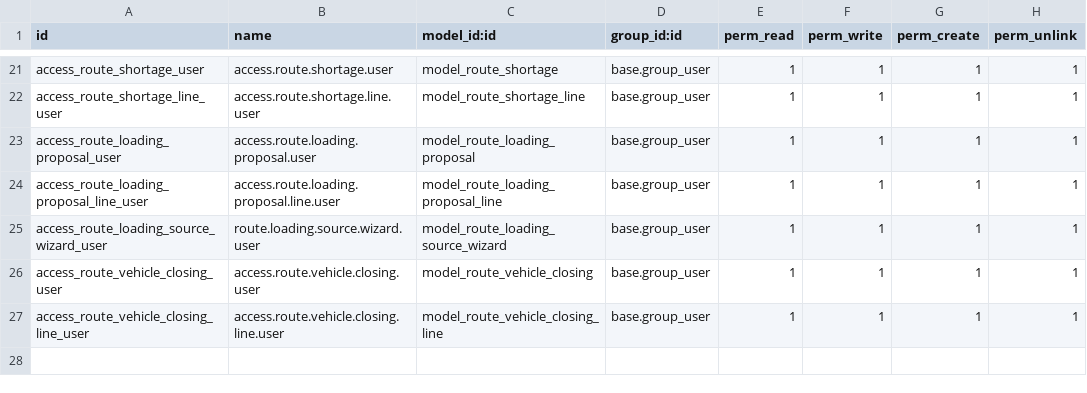
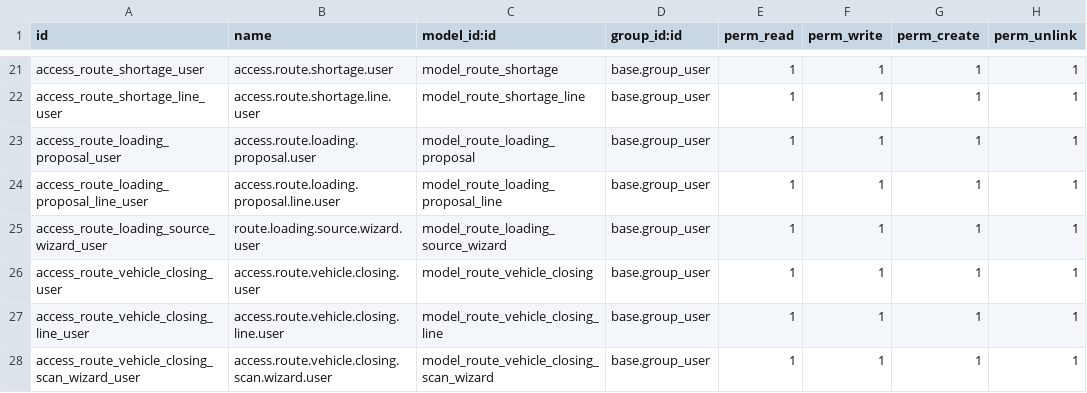
Before and after one commit to yfayed2006/Turkish-Elit, a CSV file: addons/route_core/security/ir.model.access.csv, drawn as a sheet; only a part is shown, gaps mark what is left out.

Commit message:
Update ir.model.access.csv

```diff
--- a/addons/route_core/security/ir.model.access.csv
+++ b/addons/route_core/security/ir.model.access.csv
@@ -27 +27,2 @@ access_route_vehicle_closing_user,access.route.vehicle.closing.user,model_route_
 access_route_vehicle_closing_line_user,access.route.vehicle.closing.line.user,model_route_vehicle_closing_line,base.group_user,1,1,1,1
+access_route_vehicle_closing_scan_wizard_user,access.route.vehicle.closing.scan.wizard.user,model_route_vehicle_closing_scan_wizard,base.group_user,1,1,1,1
```
